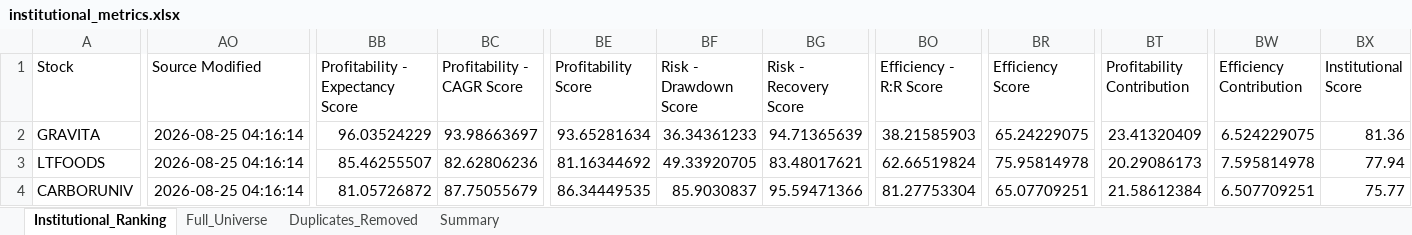
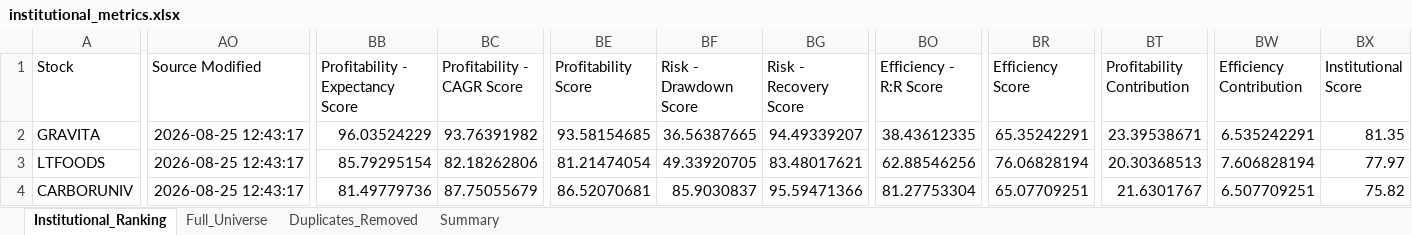
Before and after one commit to PavanSaiNekkala/Swing_Scanner_Latest, an Excel workbook: downloads/institutional_metrics/institutional_metrics.xlsx, sheet Institutional_Ranking, drawn as a sheet; only a part is shown, gaps mark what is left out; values as stored, in another font and other column widths than the file's, no borders; the diff covers the shown part only; the diff names each change by its address in the sheet, - before the commit and + after, or states it on an @@ line.

```diff
--- a/downloads/institutional_metrics/institutional_metrics.xlsx (sheet Institutional_Ranking)
+++ b/downloads/institutional_metrics/institutional_metrics.xlsx (sheet Institutional_Ranking)
-AO2:AO4 (Source Modified): 2026-08-25 04:16:14
+AO2:AO4 (Source Modified): 2026-08-25 12:43:17
-BC2 (Profitability - CAGR Score): 93.98663697
+BC2 (Profitability - CAGR Score): 93.76391982
-BE2 (Profitability Score): 93.65281634
+BE2 (Profitability Score): 93.58154685
-BF2 (Risk - Drawdown Score): 36.34361233
+BF2 (Risk - Drawdown Score): 36.56387665
-BG2 (Risk - Recovery Score): 94.71365639
+BG2 (Risk - Recovery Score): 94.49339207
-BO2 (Efficiency - R:R Score): 38.21585903
+BO2 (Efficiency - R:R Score): 38.43612335
-BR2 (Efficiency Score): 65.24229075
+BR2 (Efficiency Score): 65.35242291
-BT2 (Profitability Contribution): 23.41320409
+BT2 (Profitability Contribution): 23.39538671
-BW2 (Efficiency Contribution): 6.524229075
+BW2 (Efficiency Contribution): 6.535242291
-BX2 (Institutional Score): 81.36
+BX2 (Institutional Score): 81.35
-BB3 (Profitability - Expectancy Score): 85.46255507
+BB3 (Profitability - Expectancy Score): 85.79295154
-BC3 (Profitability - CAGR Score): 82.62806236
+BC3 (Profitability - CAGR Score): 82.18262806
-BE3 (Profitability Score): 81.16344692
+BE3 (Profitability Score): 81.21474054
-BO3 (Efficiency - R:R Score): 62.66519824
+BO3 (Efficiency - R:R Score): 62.88546256
-BR3 (Efficiency Score): 75.95814978
+BR3 (Efficiency Score): 76.06828194
-BT3 (Profitability Contribution): 20.29086173
+BT3 (Profitability Contribution): 20.30368513
-BW3 (Efficiency Contribution): 7.595814978
+BW3 (Efficiency Contribution): 7.606828194
-BX3 (Institutional Score): 77.94
+BX3 (Institutional Score): 77.97
-BB4 (Profitability - Expectancy Score): 81.05726872
+BB4 (Profitability - Expectancy Score): 81.49779736
-BE4 (Profitability Score): 86.34449535
+BE4 (Profitability Score): 86.52070681
-BT4 (Profitability Contribution): 21.58612384
+BT4 (Profitability Contribution): 21.6301767
-BX4 (Institutional Score): 75.77
+BX4 (Institutional Score): 75.82
```
Also changed, not shown: 1 added row, 1 removed row and 292 edited cells elsewhere in this sheet, sheet Duplicates_Removed, sheet Full_Universe, 1 other file.
